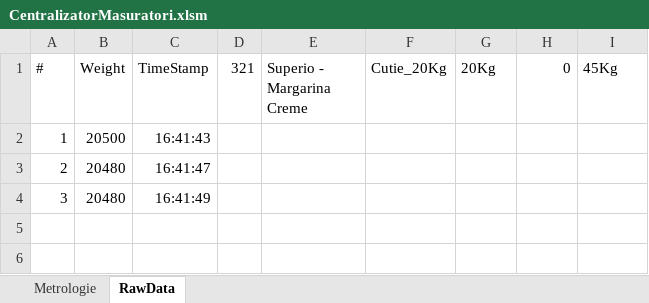
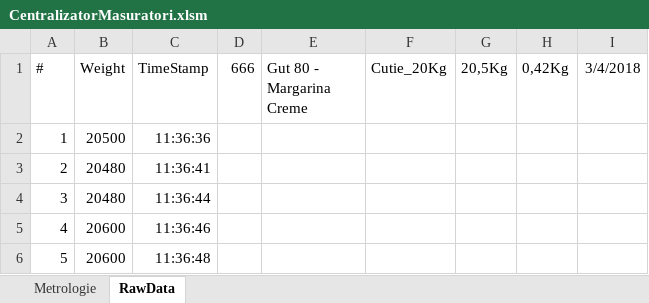
Before and after one commit to krs0/ScalesAutomation, an Excel workbook: Distribution/CentralizatorMasuratori.xlsm, sheet RawData, drawn as a sheet; values as stored, in another font and other column widths than the file's, no borders; the diff names each change by its address in the sheet, - before the commit and + after, or states it on an @@ line.

```diff
--- a/Distribution/CentralizatorMasuratori.xlsm (sheet RawData)
+++ b/Distribution/CentralizatorMasuratori.xlsm (sheet RawData)
-D1: 321
+D1: 666
-E1: Superio - Margarina Creme
+E1: Gut 80 - Margarina Creme
-G1: 20Kg
+G1: 20,5Kg
-H1: 0
+H1: 0,42Kg
-I1: 45Kg
+I1: 3/4/2018
-C2 (TimeStamp): 16:41:43
+C2 (TimeStamp): 11:36:36
-C3 (TimeStamp): 16:41:47
+C3 (TimeStamp): 11:36:41
-C4 (TimeStamp): 16:41:49
+C4 (TimeStamp): 11:36:44
+row 5: 4 | 20600 | 11:36:46
+row 6: 5 | 20600 | 11:36:48
```
Also changed, not shown: sheet Metrologie, charts or pictures, 2 other files.
